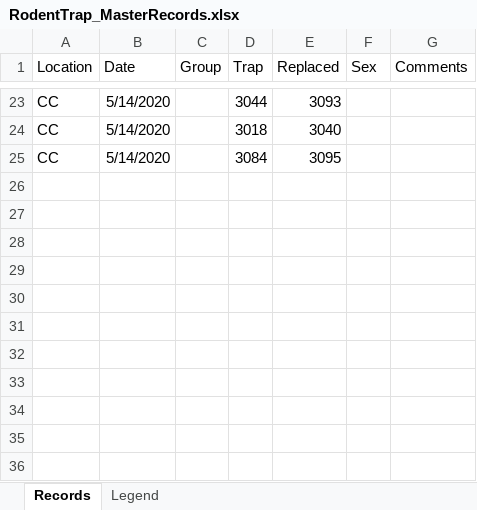
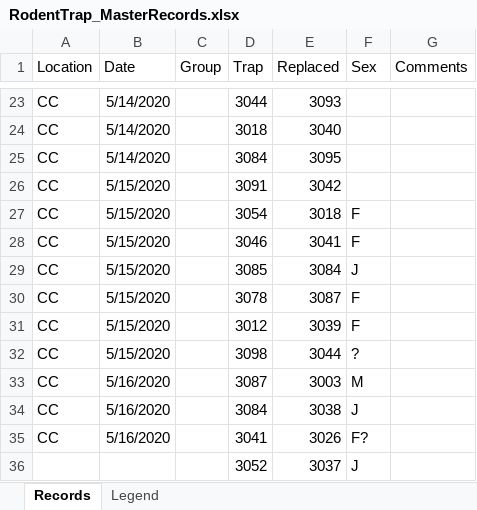
Before and after one commit to myermark/NORodentMapping, an Excel workbook: Rodent Traps/RodentTrap_MasterRecords.xlsx, sheet Records, drawn as a sheet; only a part is shown, gaps mark what is left out; values as stored, in another font and other column widths than the file's, no borders; the diff names each change by its address in the sheet, - before the commit and + after, or states it on an @@ line.

```diff
--- a/Rodent Traps/RodentTrap_MasterRecords.xlsx (sheet Records)
+++ b/Rodent Traps/RodentTrap_MasterRecords.xlsx (sheet Records)
+row 26: CC | 5/15/2020 |  | 3091 | 3042
+row 27: CC | 5/15/2020 |  | 3054 | 3018 | F
+row 28: CC | 5/15/2020 |  | 3046 | 3041 | F
+row 29: CC | 5/15/2020 |  | 3085 | 3084 | J
+row 30: CC | 5/15/2020 |  | 3078 | 3087 | F
+row 31: CC | 5/15/2020 |  | 3012 | 3039 | F
+row 32: CC | 5/15/2020 |  | 3098 | 3044 | ?
+row 33: CC | 5/16/2020 |  | 3087 | 3003 | M
+row 34: CC | 5/16/2020 |  | 3084 | 3038 | J
+row 35: CC | 5/16/2020 |  | 3041 | 3026 | F?
+row 36:  |  |  | 3052 | 3037 | J
```
Also changed, not shown: 12 other files.
